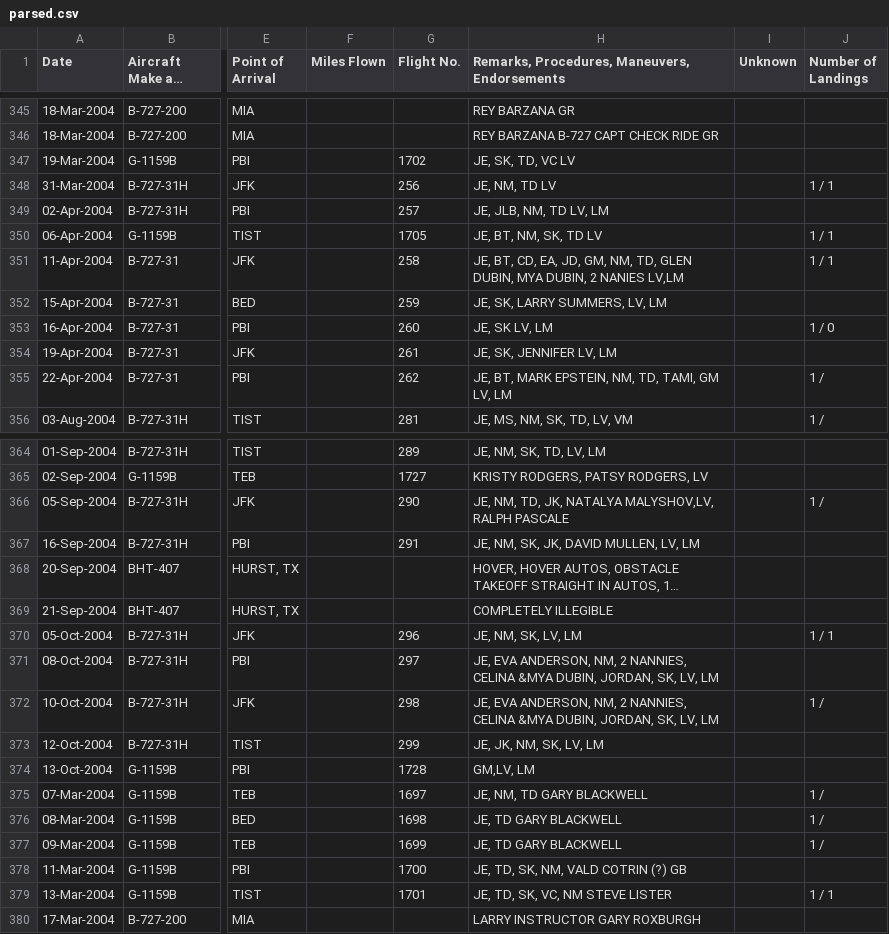
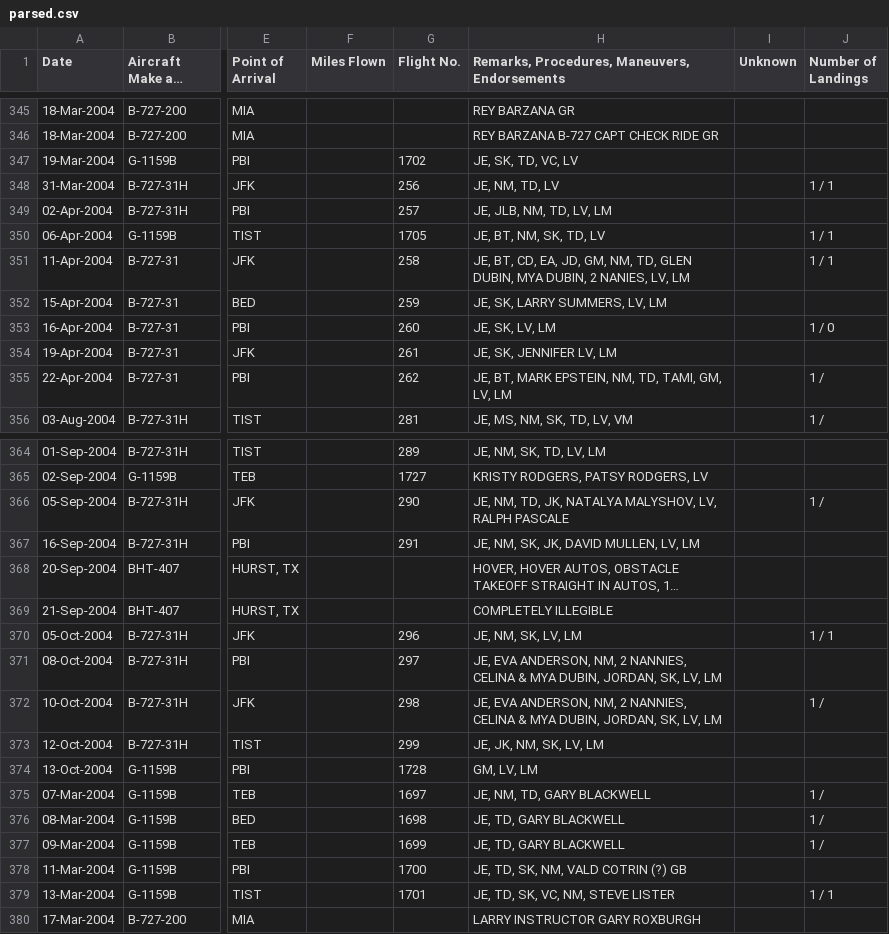
Before and after one commit to bjacobel/epstein, a CSV file: manifests/parsed.csv, drawn as a sheet; only a part is shown, gaps mark what is left out; long unchanged cells end in …; the diff covers the shown part only; the diff names each change by its address in the sheet, - before the commit and + after, or states it on an @@ line.

```diff
--- a/manifests/parsed.csv
+++ b/manifests/parsed.csv
-H347: JE, SK, TD, VC LV
+H347: JE, SK, TD, VC, LV
-H348: JE, NM, TD LV
+H348: JE, NM, TD, LV
-H349: JE, JLB, NM, TD LV, LM
+H349: JE, JLB, NM, TD, LV, LM
-H350: JE, BT, NM, SK, TD LV
+H350: JE, BT, NM, SK, TD, LV
-H351: …DUBIN, 2 NANIES LV,LM
+H351: …DUBIN, 2 NANIES, LV, LM
-H353: JE, SK LV, LM
+H353: JE, SK, LV, LM
-H355: …TD, TAMI, GM LV, LM
+H355: …TD, TAMI, GM, LV, LM
-H366: …JK, NATALYA MALYSHOV,LV, RALPH PASCALE
+H366: …JK, NATALYA MALYSHOV, LV, RALPH PASCALE
-H371:H372: …NANNIES, CELINA &MYA DUBIN, JORDAN,…
+H371:H372: …NANNIES, CELINA & MYA DUBIN, JORDAN,…
-H374: GM,LV, LM
+H374: GM, LV, LM
-H375: JE, NM, TD GARY BLACKWELL
+H375: JE, NM, TD, GARY BLACKWELL
-H376:H377: JE, TD GARY BLACKWELL
+H376:H377: JE, TD, GARY BLACKWELL
-H379: JE, TD, SK, VC, NM STEVE LISTER
+H379: JE, TD, SK, VC, NM, STEVE LISTER
```
Also changed, not shown: 77 edited cells elsewhere in this file, 1 other file.
